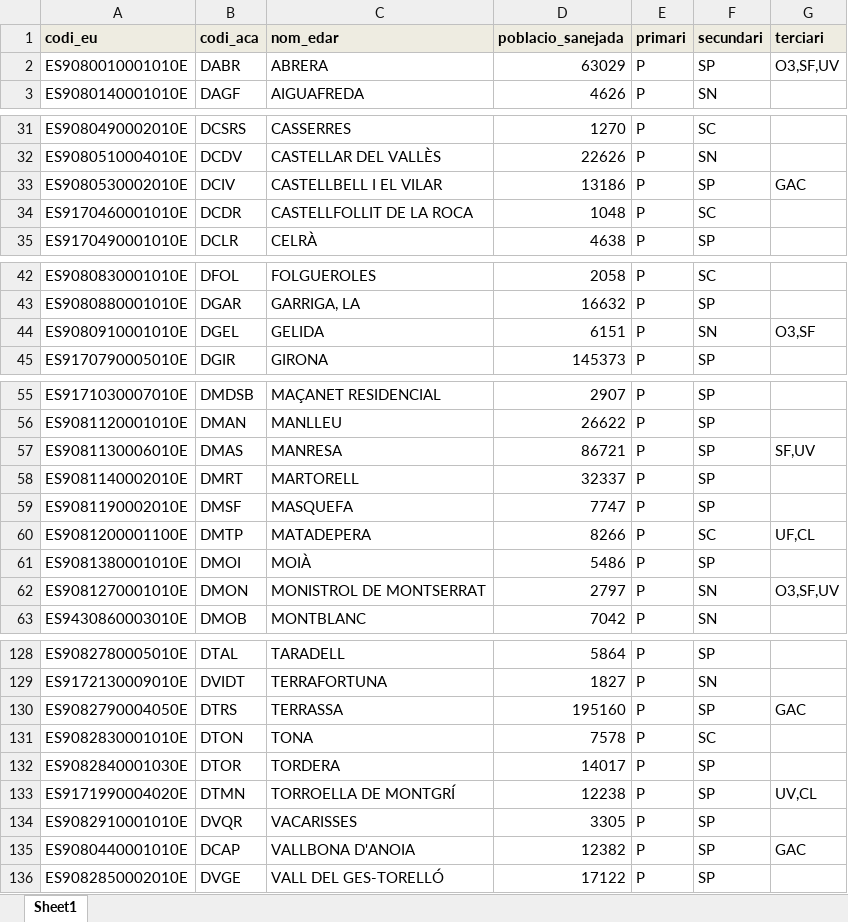
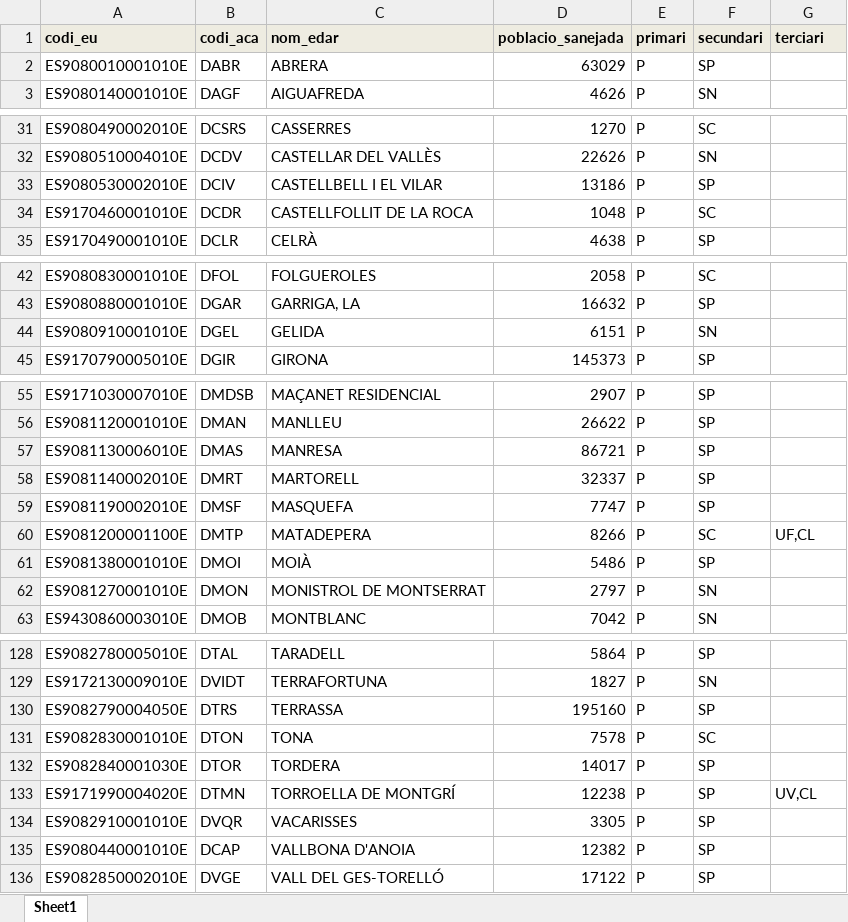
Before and after one commit to icra/traca, an Excel workbook: inputs compound generator/inputs/edar_data.xlsx, sheet Sheet1, drawn as a sheet; only a part is shown, gaps mark what is left out; values as stored, in another font and other column widths than the file's, no borders; the diff covers the shown part only; the diff names each change by its address in the sheet, - before the commit and + after, or states it on an @@ line.

```diff
--- a/inputs compound generator/inputs/edar_data.xlsx (sheet Sheet1)
+++ b/inputs compound generator/inputs/edar_data.xlsx (sheet Sheet1)
-G2 (terciari): O3,SF,UV
+G2 (terciari): (empty)
-G33 (terciari): GAC
+G33 (terciari): (empty)
-G44 (terciari): O3,SF
+G44 (terciari): (empty)
-G57 (terciari): SF,UV
+G57 (terciari): (empty)
-G62 (terciari): O3,SF,UV
+G62 (terciari): (empty)
-G130 (terciari): GAC
+G130 (terciari): (empty)
-G135 (terciari): GAC
+G135 (terciari): (empty)
```
Also changed, not shown: 3 edited cells elsewhere in this sheet, inputs compound generator/inputs/excel_scenario.xlsx, 8 other files.
